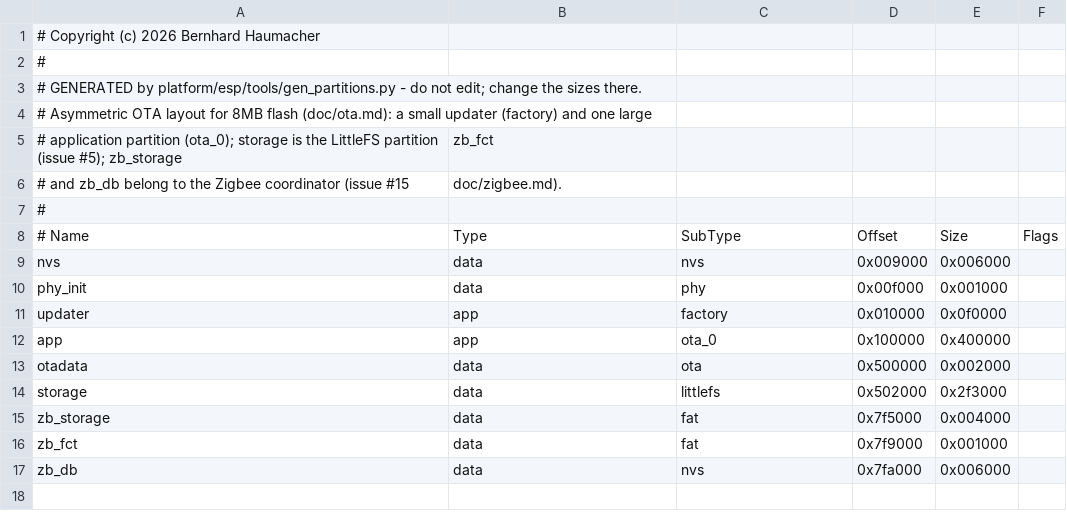
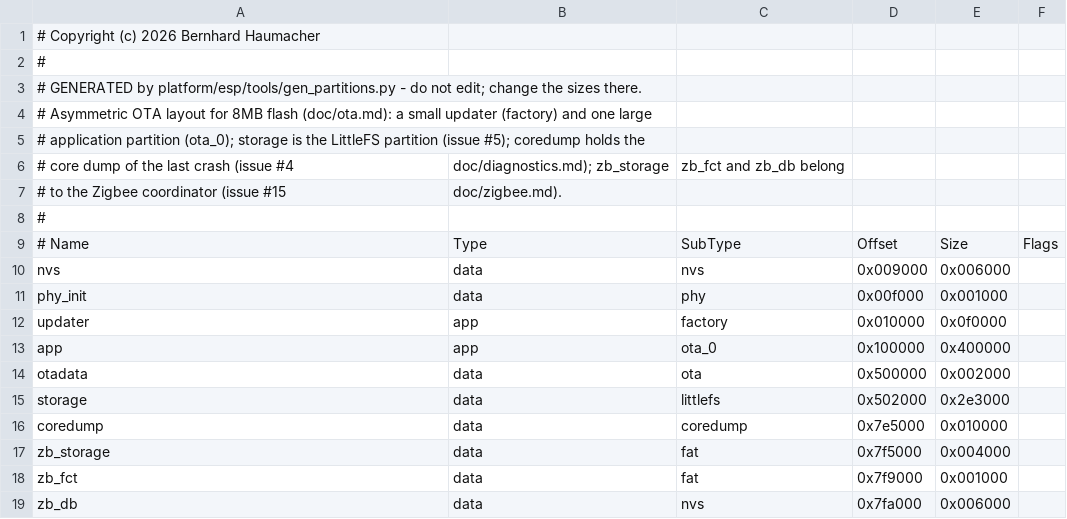
Before and after one commit to haumacher/homecontrol, a CSV file: platform/esp/partitions-8MB.csv, drawn as a sheet.

```diff
--- a/platform/esp/partitions-8MB.csv
+++ b/platform/esp/partitions-8MB.csv
@@ -4,4 +4,5 @@
 # Asymmetric OTA layout for 8MB flash (doc/ota.md): a small updater (factory) and one large
-# application partition (ota_0); storage is the LittleFS partition (issue #5); zb_storage, zb_fct
-# and zb_db belong to the Zigbee coordinator (issue #15, doc/zigbee.md).
+# application partition (ota_0); storage is the LittleFS partition (issue #5); coredump holds the
+# core dump of the last crash (issue #4, doc/diagnostics.md); zb_storage, zb_fct and zb_db belong
+# to the Zigbee coordinator (issue #15, doc/zigbee.md).
 #
@@ -13,3 +14,4 @@ app,       app,  ota_0,    0x100000, 0x400000,
 otadata,   data, ota,      0x500000, 0x002000,
-storage,   data, littlefs, 0x502000, 0x2f3000,
+storage,   data, littlefs, 0x502000, 0x2e3000,
+coredump,  data, coredump, 0x7e5000, 0x010000,
 zb_storage, data, fat,      0x7f5000, 0x004000,
```
Also changed, not shown: platform/esp/partitions-16MB.csv, platform/esp/partitions-4MB.csv, 34 other files.
